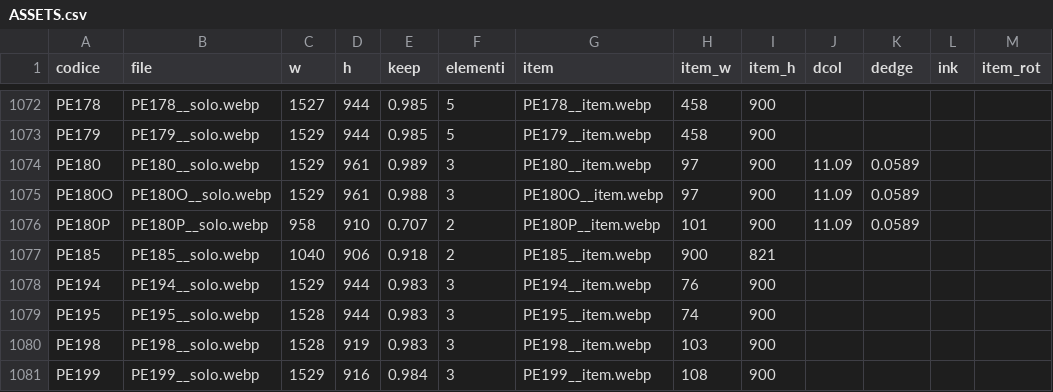
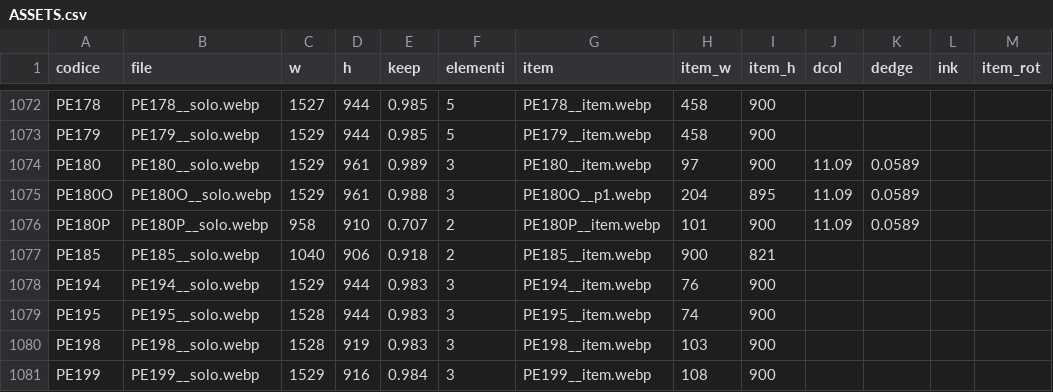
Before and after one commit to zzz89782599-arch/main-paper-catalog-editor, a CSV file: catalog_v2/dist/stato/ASSETS.csv, drawn as a sheet; only a part is shown, gaps mark what is left out.

Commit message:
STRUTTURA.csv, EAN_FIX.csv, PACK_FIX.csv, RIGA_FIX.csv, TESTI.csv, tracce.jsonl, ASSETS.csv (Zezhong)

```diff
--- a/catalog_v2/dist/stato/ASSETS.csv
+++ b/catalog_v2/dist/stato/ASSETS.csv
@@ -1074,3 +1074,3 @@ PE179,PE179__solo.webp,1529,944,0.985,5,PE179__item.webp,458,900,,,,
 PE180,PE180__solo.webp,1529,961,0.989,3,PE180__item.webp,97,900,11.09,0.0589,,
-PE180O,PE180O__solo.webp,1529,961,0.988,3,PE180O__item.webp,97,900,11.09,0.0589,,
+PE180O,PE180O__solo.webp,1529,961,0.988,3,PE180O__p1.webp,204,895,11.09,0.0589,,
 PE180P,PE180P__solo.webp,958,910,0.707,2,PE180P__item.webp,101,900,11.09,0.0589,,
```
Also changed, not shown: catalog_v2/dist/stato/STRUTTURA.csv, 1 other file.
